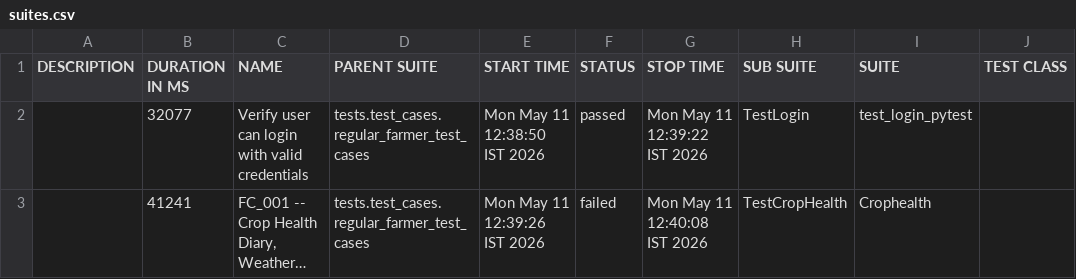
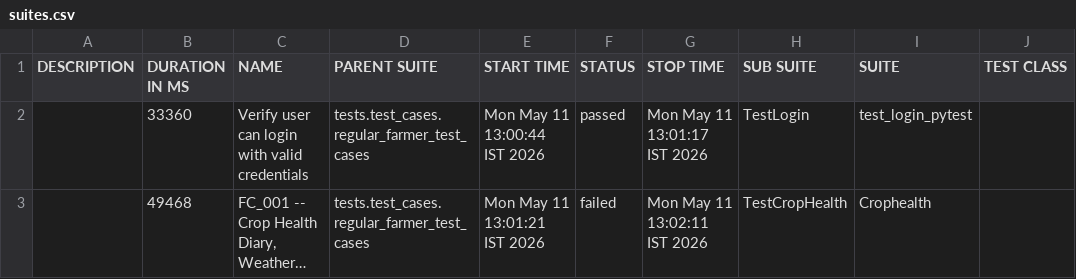
Before and after one commit to Pramodpulicherla-279/test-automation-platform, a CSV file: allure-report/data/suites.csv, drawn as a sheet; only a part is shown; long unchanged cells end in …; the diff names each change by its address in the sheet, - before the commit and + after, or states it on an @@ line.

Commit message:
allure-report-72ea9a27

```diff
--- a/allure-report/data/suites.csv
+++ b/allure-report/data/suites.csv
-B2 (DURATION IN MS): 32077
+B2 (DURATION IN MS): 33360
-E2 (START TIME): Mon May 11 12:38:50 IST 2026
+E2 (START TIME): Mon May 11 13:00:44 IST 2026
-G2 (STOP TIME): Mon May 11 12:39:22 IST 2026
+G2 (STOP TIME): Mon May 11 13:01:17 IST 2026
-B3 (DURATION IN MS): 41241
+B3 (DURATION IN MS): 49468
-E3 (START TIME): Mon May 11 12:39:26 IST 2026
+E3 (START TIME): Mon May 11 13:01:21 IST 2026
-G3 (STOP TIME): Mon May 11 12:40:08 IST 2026
+G3 (STOP TIME): Mon May 11 13:02:11 IST 2026
```
Also changed, not shown: 29 other files.
